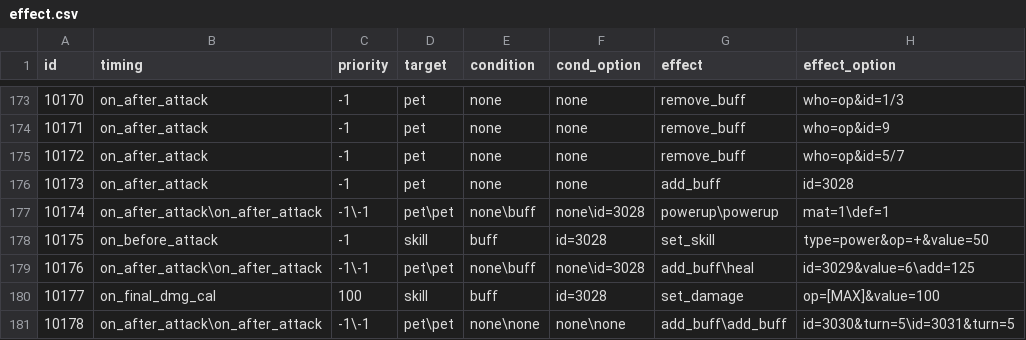
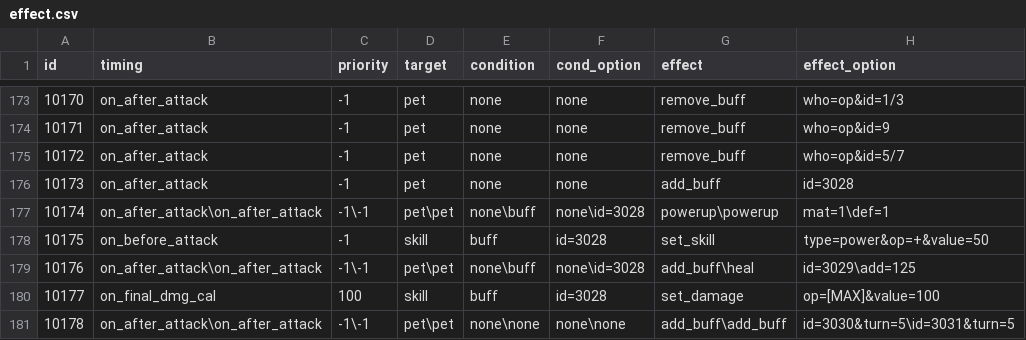
Before and after one commit to Brady29655751/Seer2, a CSV file: Skills/effect.csv, drawn as a sheet; only a part is shown, gaps mark what is left out.

```diff
--- a/Skills/effect.csv
+++ b/Skills/effect.csv
@@ -178,3 +178,3 @@ id,timing,priority,target,condition,cond_option,effect,effect_option
 10175,on_before_attack,-1,skill,buff,id=3028,set_skill,type=power&op=+&value=50
-10176,on_after_attack\on_after_attack,-1\-1,pet\pet,none\buff,none\id=3028,add_buff\heal,id=3029&value=6\add=125
+10176,on_after_attack\on_after_attack,-1\-1,pet\pet,none\buff,none\id=3028,add_buff\heal,id=3029\add=125
 10177,on_final_dmg_cal,100,skill,buff,id=3028,set_damage,op=[MAX]&value=100
```
Also changed, not shown: Buffs/effect.csv.
